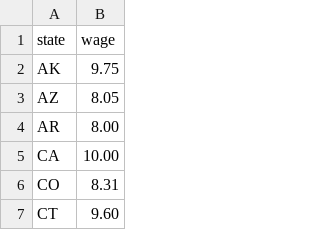
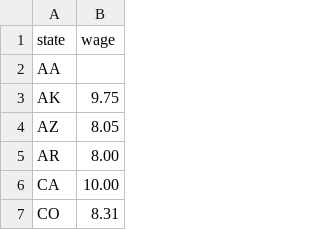
Before and after one commit to watsonwu9/watsonwu9.github.io, a CSV file: data.csv, drawn as a sheet; only a part is shown; the shorter side is filled out with more unchanged rows.

Commit message:
data input, with bug(data flow issue)

```diff
--- a/data.csv
+++ b/data.csv
@@ -1,2 +1,3 @@
 state,wage
+AA,
 AK,9.75
```
Also changed, not shown: income_data.csv, 3 other files.
